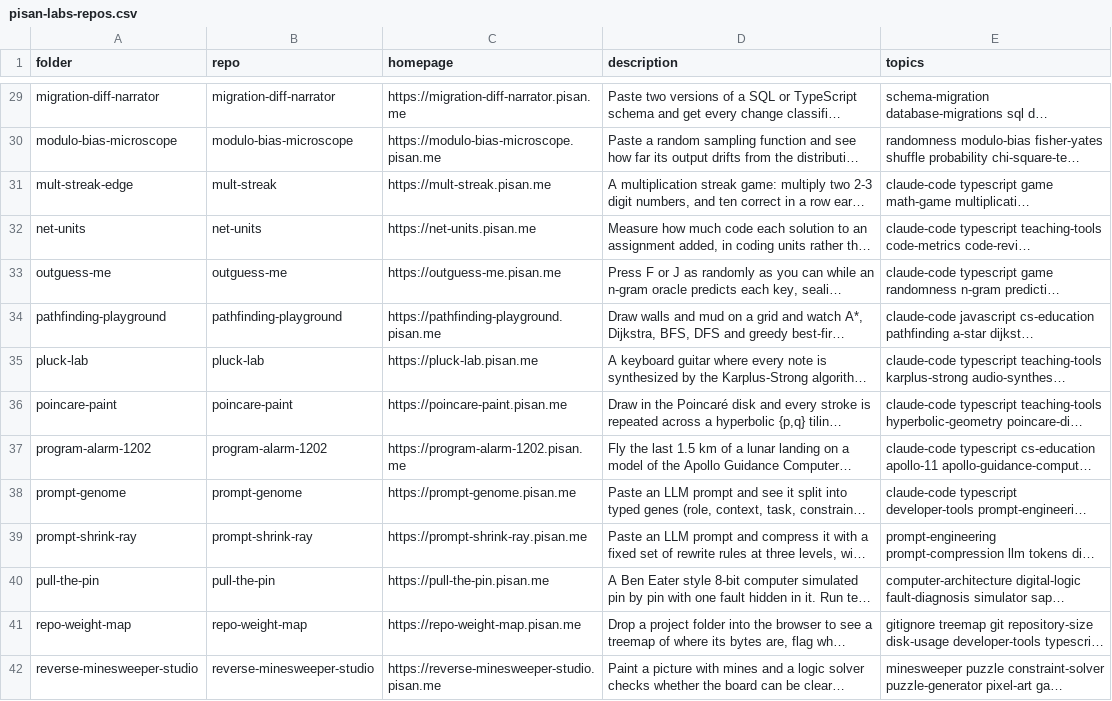
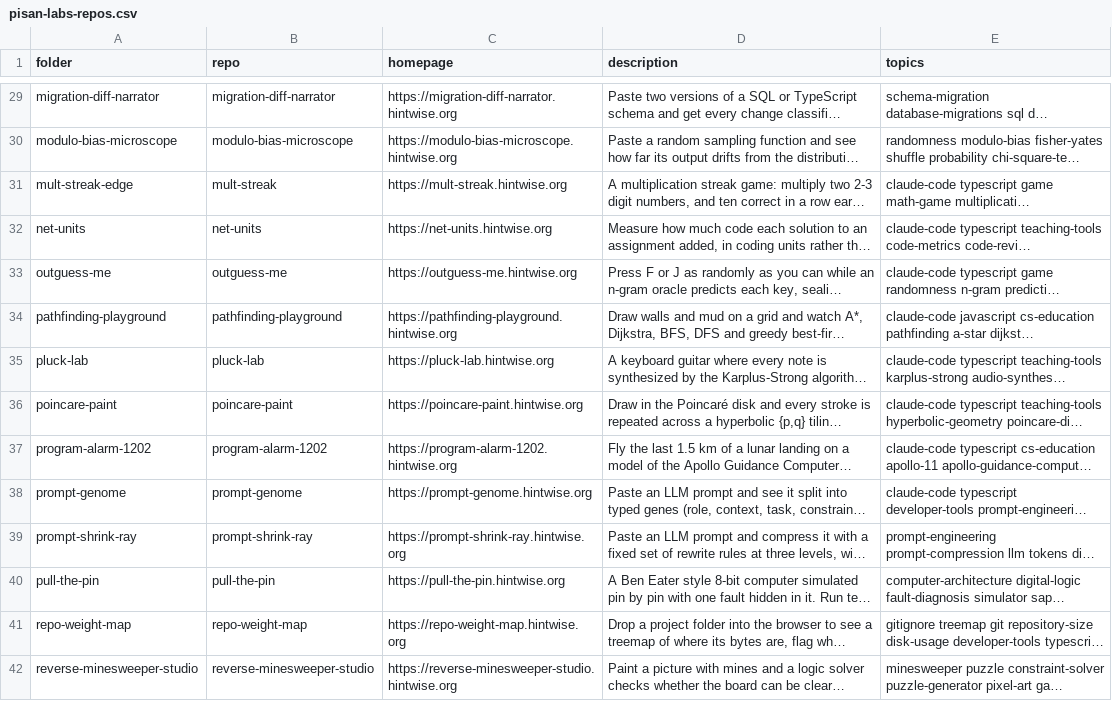
Before and after one commit to pisanuw/claude-built-apps, a CSV file: scripts/pisan-labs-repos.csv, drawn as a sheet; only a part is shown, gaps mark what is left out; long unchanged cells end in …; the diff covers the shown part only; the diff names each change by its address in the sheet, - before the commit and + after, or states it on an @@ line.

```diff
--- a/scripts/pisan-labs-repos.csv
+++ b/scripts/pisan-labs-repos.csv
-C29 (homepage): https://migration-diff-narrator.pisan.me
+C29 (homepage): https://migration-diff-narrator.hintwise.org
-C30 (homepage): https://modulo-bias-microscope.pisan.me
+C30 (homepage): https://modulo-bias-microscope.hintwise.org
-C31 (homepage): https://mult-streak.pisan.me
+C31 (homepage): https://mult-streak.hintwise.org
-C32 (homepage): https://net-units.pisan.me
+C32 (homepage): https://net-units.hintwise.org
-C33 (homepage): https://outguess-me.pisan.me
+C33 (homepage): https://outguess-me.hintwise.org
-C34 (homepage): https://pathfinding-playground.pisan.me
+C34 (homepage): https://pathfinding-playground.hintwise.org
-C35 (homepage): https://pluck-lab.pisan.me
+C35 (homepage): https://pluck-lab.hintwise.org
-C36 (homepage): https://poincare-paint.pisan.me
+C36 (homepage): https://poincare-paint.hintwise.org
-C37 (homepage): https://program-alarm-1202.pisan.me
+C37 (homepage): https://program-alarm-1202.hintwise.org
-C38 (homepage): https://prompt-genome.pisan.me
+C38 (homepage): https://prompt-genome.hintwise.org
-C39 (homepage): https://prompt-shrink-ray.pisan.me
+C39 (homepage): https://prompt-shrink-ray.hintwise.org
-C40 (homepage): https://pull-the-pin.pisan.me
+C40 (homepage): https://pull-the-pin.hintwise.org
-C41 (homepage): https://repo-weight-map.pisan.me
+C41 (homepage): https://repo-weight-map.hintwise.org
-C42 (homepage): https://reverse-minesweeper-studio.pisan.me
+C42 (homepage): https://reverse-minesweeper-studio.hintwise.org
```
Also changed, not shown: 45 edited cells elsewhere in this file, 1 other file.
